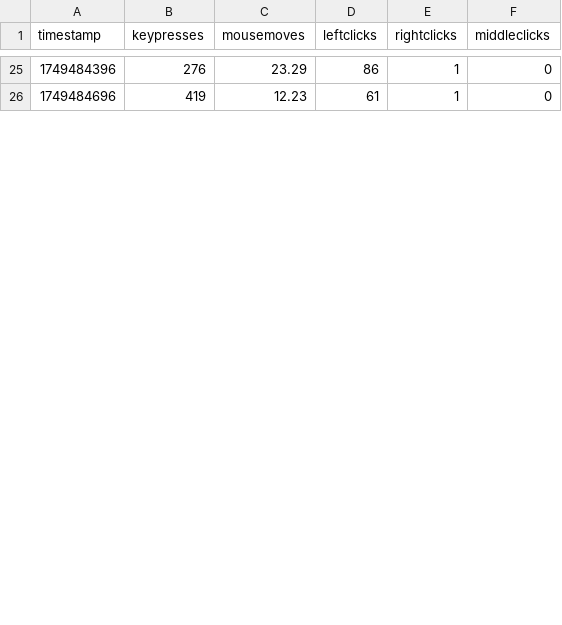
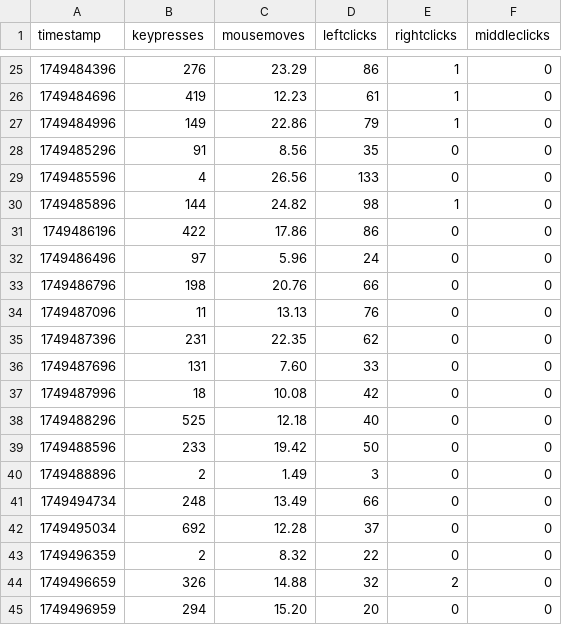
Before and after one commit to bilals12/website, a CSV file: static/viz/past_24_hours_data.csv, drawn as a sheet; only a part is shown, gaps mark what is left out; the diff covers the shown part only; the diff names each change by its address in the sheet, - before the commit and + after, or states it on an @@ line.

```diff
--- a/static/viz/past_24_hours_data.csv
+++ b/static/viz/past_24_hours_data.csv
+row 27: 1749484996 | 149 | 22.86 | 79 | 1 | 0
+row 28: 1749485296 | 91 | 8.56 | 35 | 0 | 0
+row 29: 1749485596 | 4 | 26.56 | 133 | 0 | 0
+row 30: 1749485896 | 144 | 24.82 | 98 | 1 | 0
+row 31: 1749486196 | 422 | 17.86 | 86 | 0 | 0
+row 32: 1749486496 | 97 | 5.96 | 24 | 0 | 0
+row 33: 1749486796 | 198 | 20.76 | 66 | 0 | 0
+row 34: 1749487096 | 11 | 13.13 | 76 | 0 | 0
+row 35: 1749487396 | 231 | 22.35 | 62 | 0 | 0
+row 36: 1749487696 | 131 | 7.60 | 33 | 0 | 0
+row 37: 1749487996 | 18 | 10.08 | 42 | 0 | 0
+row 38: 1749488296 | 525 | 12.18 | 40 | 0 | 0
+row 39: 1749488596 | 233 | 19.42 | 50 | 0 | 0
+row 40: 1749488896 | 2 | 1.49 | 3 | 0 | 0
+row 41: 1749494734 | 248 | 13.49 | 66 | 0 | 0
+row 42: 1749495034 | 692 | 12.28 | 37 | 0 | 0
+row 43: 1749496359 | 2 | 8.32 | 22 | 0 | 0
+row 44: 1749496659 | 326 | 14.88 | 32 | 2 | 0
+row 45: 1749496959 | 294 | 15.20 | 20 | 0 | 0
```
Also changed, not shown: 8 added rows and 4 edited cells elsewhere in this file, 1 other file.
